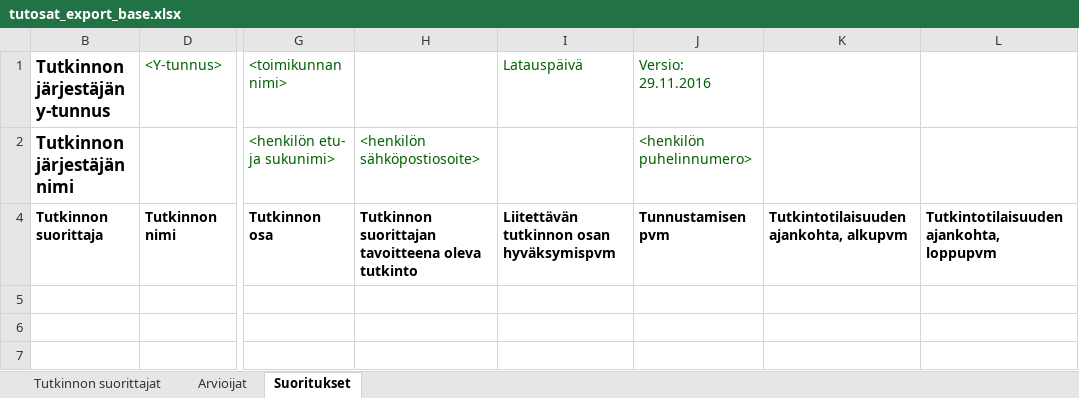
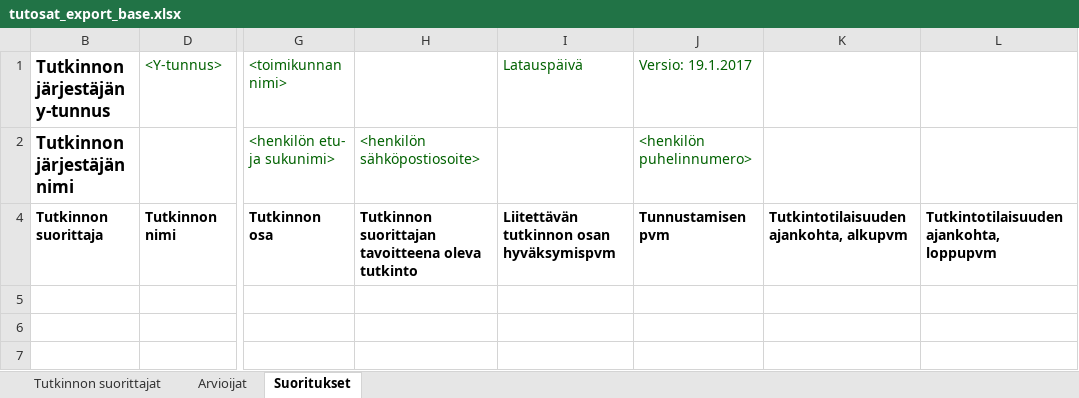
Before and after one commit to Opetushallitus/aitu, an Excel workbook: ttk/resources/tutosat_export_base.xlsx, sheet Suoritukset, drawn as a sheet; only a part is shown, gaps mark what is left out; values as stored, in another font and other column widths than the file's, no borders; the diff names each change by its address in the sheet, - before the commit and + after, or states it on an @@ line.

```diff
--- a/ttk/resources/tutosat_export_base.xlsx (sheet Suoritukset)
+++ b/ttk/resources/tutosat_export_base.xlsx (sheet Suoritukset)
-J1: Versio: 29.11.2016
+J1: Versio: 19.1.2017
```
Also changed, not shown: sheet Arvioijat, ttk/test-resources/tutosat_perus.xlsx, 1 other file.
